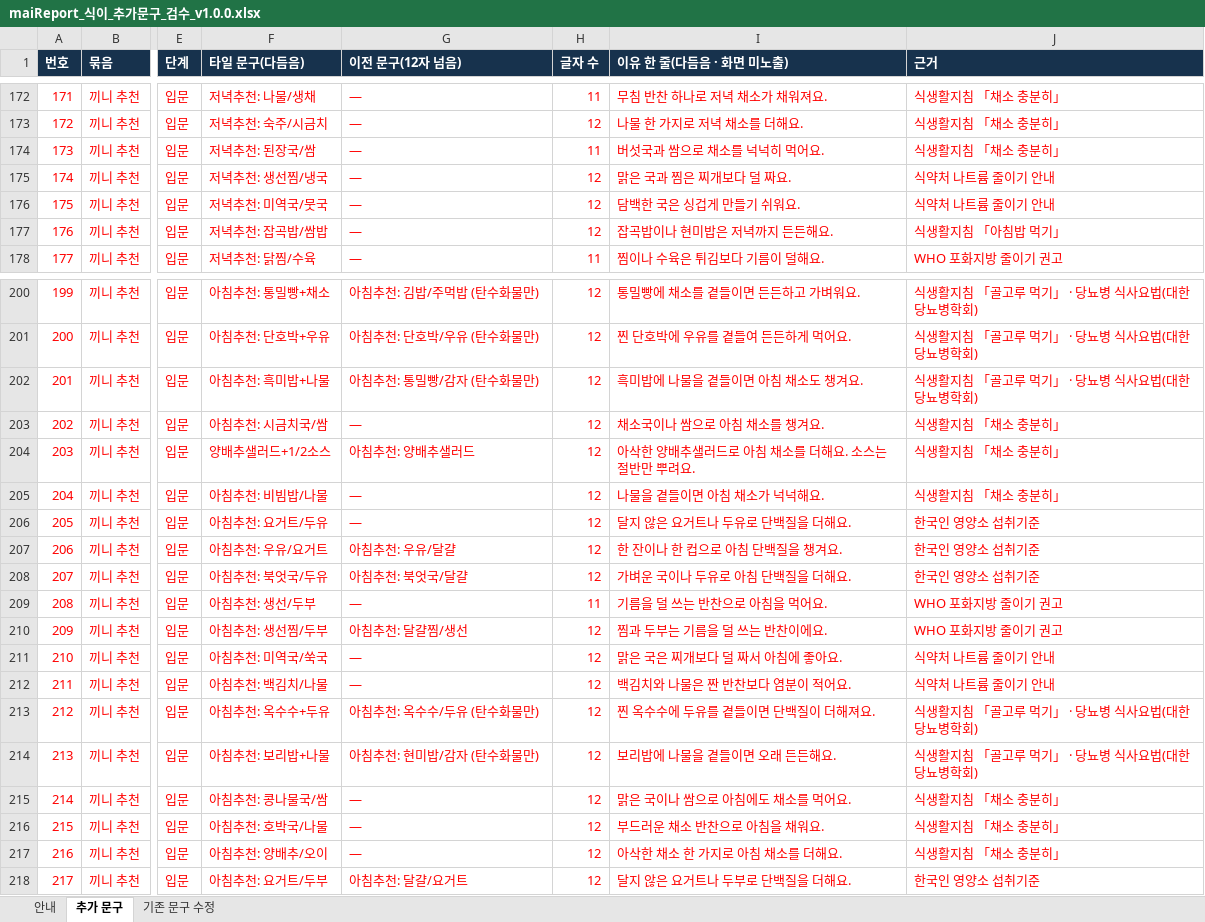
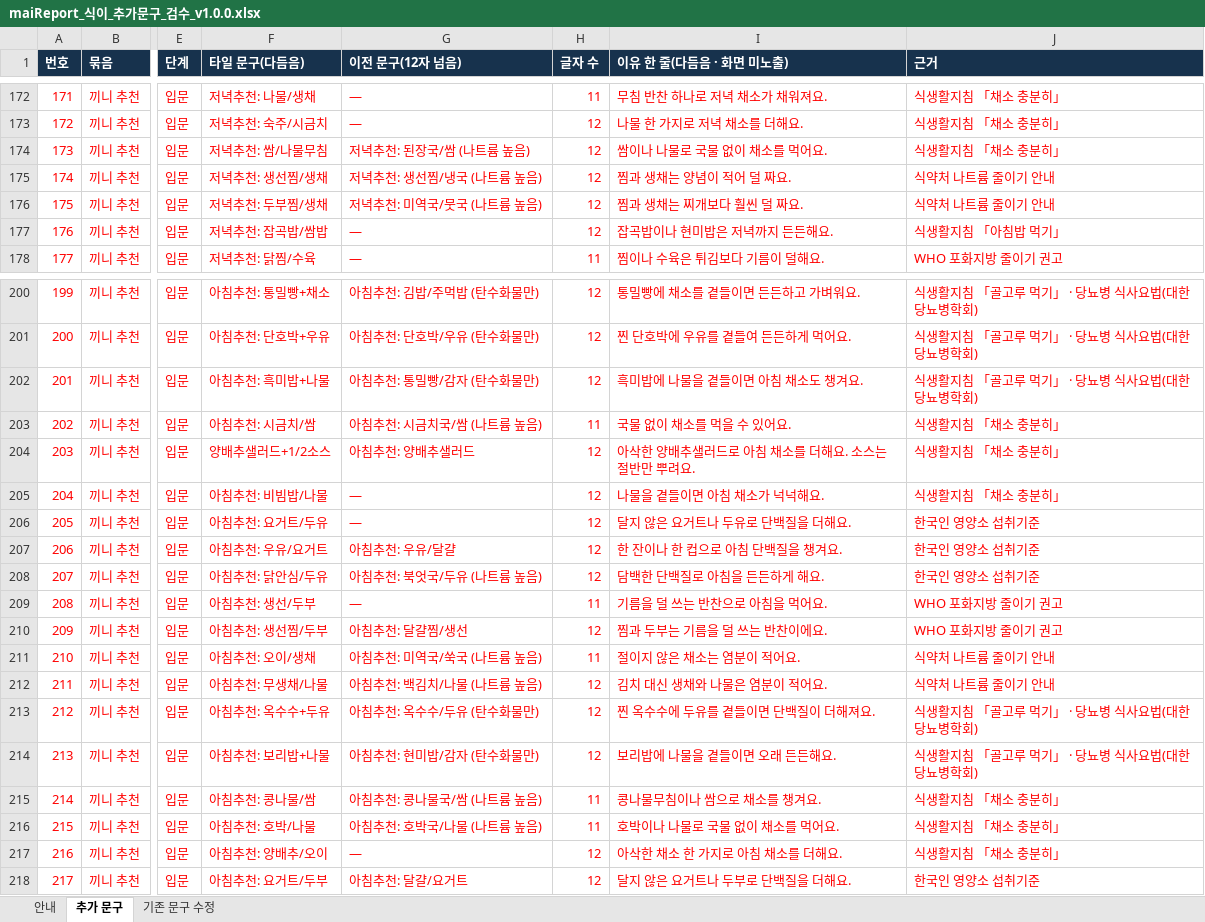
Before and after one commit to srleeinkorea/Project_maiReport, an Excel workbook: outputs/mai-report-policy/식이/maiReport_식이_추가문구_검수_v1.0.0.xlsx, sheet 추가 문구, drawn as a sheet; only a part is shown, gaps mark what is left out; values as stored, in another font and other column widths than the file's, no borders; the diff covers the shown part only; the diff names each change by its address in the sheet, - before the commit and + after, or states it on an @@ line.

```diff
--- a/outputs/mai-report-policy/식이/maiReport_식이_추가문구_검수_v1.0.0.xlsx (sheet 추가 문구)
+++ b/outputs/mai-report-policy/식이/maiReport_식이_추가문구_검수_v1.0.0.xlsx (sheet 추가 문구)
-F174 (타일 문구(다듬음)): 저녁추천: 된장국/쌈
+F174 (타일 문구(다듬음)): 저녁추천: 쌈/나물무침
-G174 (이전 문구(12자 넘음)): —
+G174 (이전 문구(12자 넘음)): 저녁추천: 된장국/쌈 (나트륨 높음)
-H174 (글자 수): 11
+H174 (글자 수): 12
-I174 (이유 한 줄(다듬음 · 화면 미노출)): 버섯국과 쌈으로 채소를 넉넉히 먹어요.
+I174 (이유 한 줄(다듬음 · 화면 미노출)): 쌈이나 나물로 국물 없이 채소를 먹어요.
-F175 (타일 문구(다듬음)): 저녁추천: 생선찜/냉국
+F175 (타일 문구(다듬음)): 저녁추천: 생선찜/생채
-G175 (이전 문구(12자 넘음)): —
+G175 (이전 문구(12자 넘음)): 저녁추천: 생선찜/냉국 (나트륨 높음)
-I175 (이유 한 줄(다듬음 · 화면 미노출)): 맑은 국과 찜은 찌개보다 덜 짜요.
+I175 (이유 한 줄(다듬음 · 화면 미노출)): 찜과 생채는 양념이 적어 덜 짜요.
-F176 (타일 문구(다듬음)): 저녁추천: 미역국/뭇국
+F176 (타일 문구(다듬음)): 저녁추천: 두부찜/생채
-G176 (이전 문구(12자 넘음)): —
+G176 (이전 문구(12자 넘음)): 저녁추천: 미역국/뭇국 (나트륨 높음)
-I176 (이유 한 줄(다듬음 · 화면 미노출)): 담백한 국은 싱겁게 만들기 쉬워요.
+I176 (이유 한 줄(다듬음 · 화면 미노출)): 찜과 생채는 찌개보다 훨씬 덜 짜요.
-F203 (타일 문구(다듬음)): 아침추천: 시금치국/쌈
+F203 (타일 문구(다듬음)): 아침추천: 시금치/쌈
-G203 (이전 문구(12자 넘음)): —
+G203 (이전 문구(12자 넘음)): 아침추천: 시금치국/쌈 (나트륨 높음)
-H203 (글자 수): 12
+H203 (글자 수): 11
-I203 (이유 한 줄(다듬음 · 화면 미노출)): 채소국이나 쌈으로 아침 채소를 챙겨요.
+I203 (이유 한 줄(다듬음 · 화면 미노출)): 국물 없이 채소를 먹을 수 있어요.
-F208 (타일 문구(다듬음)): 아침추천: 북엇국/두유
+F208 (타일 문구(다듬음)): 아침추천: 닭안심/두유
-G208 (이전 문구(12자 넘음)): 아침추천: 북엇국/달걀
+G208 (이전 문구(12자 넘음)): 아침추천: 북엇국/두유 (나트륨 높음)
-I208 (이유 한 줄(다듬음 · 화면 미노출)): 가벼운 국이나 두유로 아침 단백질을 더해요.
+I208 (이유 한 줄(다듬음 · 화면 미노출)): 담백한 단백질로 아침을 든든하게 해요.
-F211 (타일 문구(다듬음)): 아침추천: 미역국/쑥국
+F211 (타일 문구(다듬음)): 아침추천: 오이/생채
-G211 (이전 문구(12자 넘음)): —
+G211 (이전 문구(12자 넘음)): 아침추천: 미역국/쑥국 (나트륨 높음)
-H211 (글자 수): 12
+H211 (글자 수): 11
-I211 (이유 한 줄(다듬음 · 화면 미노출)): 맑은 국은 찌개보다 덜 짜서 아침에 좋아요.
+I211 (이유 한 줄(다듬음 · 화면 미노출)): 절이지 않은 채소는 염분이 적어요.
-F212 (타일 문구(다듬음)): 아침추천: 백김치/나물
+F212 (타일 문구(다듬음)): 아침추천: 무생채/나물
-G212 (이전 문구(12자 넘음)): —
+G212 (이전 문구(12자 넘음)): 아침추천: 백김치/나물 (나트륨 높음)
-I212 (이유 한 줄(다듬음 · 화면 미노출)): 백김치와 나물은 짠 반찬보다 염분이 적어요.
+I212 (이유 한 줄(다듬음 · 화면 미노출)): 김치 대신 생채와 나물은 염분이 적어요.
-F215 (타일 문구(다듬음)): 아침추천: 콩나물국/쌈
+F215 (타일 문구(다듬음)): 아침추천: 콩나물/쌈
-G215 (이전 문구(12자 넘음)): —
+G215 (이전 문구(12자 넘음)): 아침추천: 콩나물국/쌈 (나트륨 높음)
-H215:H216 (글자 수): 12
+H215:H216 (글자 수): 11
-I215 (이유 한 줄(다듬음 · 화면 미노출)): 맑은 국이나 쌈으로 아침에도 채소를 먹어요.
+I215 (이유 한 줄(다듬음 · 화면 미노출)): 콩나물무침이나 쌈으로 채소를 챙겨요.
-F216 (타일 문구(다듬음)): 아침추천: 호박국/나물
+F216 (타일 문구(다듬음)): 아침추천: 호박/나물
-G216 (이전 문구(12자 넘음)): —
+G216 (이전 문구(12자 넘음)): 아침추천: 호박국/나물 (나트륨 높음)
-I216 (이유 한 줄(다듬음 · 화면 미노출)): 부드러운 채소 반찬으로 아침을 채워요.
+I216 (이유 한 줄(다듬음 · 화면 미노출)): 호박이나 나물로 국물 없이 채소를 먹어요.
```
Also changed, not shown: 35 edited cells elsewhere in this sheet, sheet 안내.
